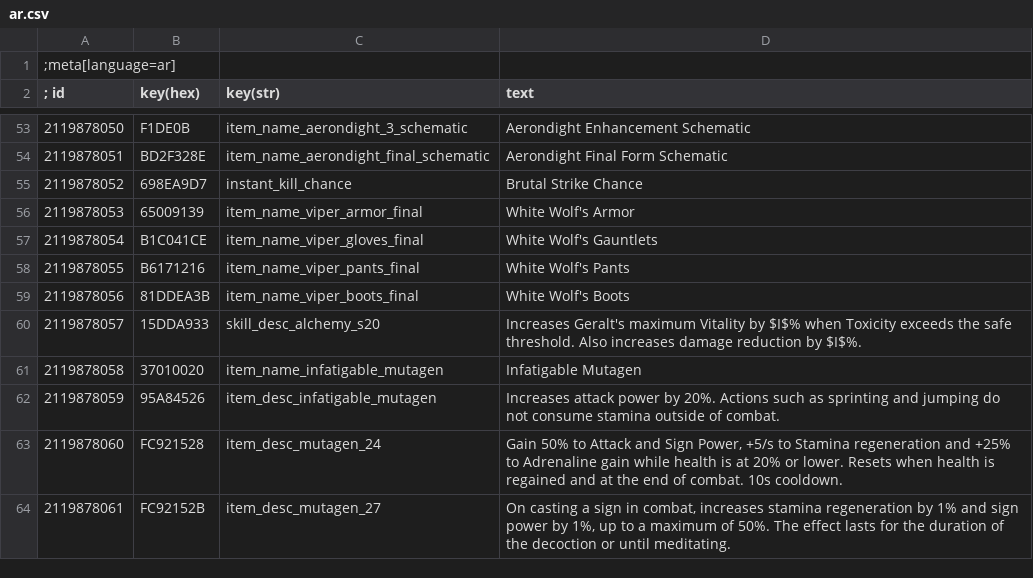
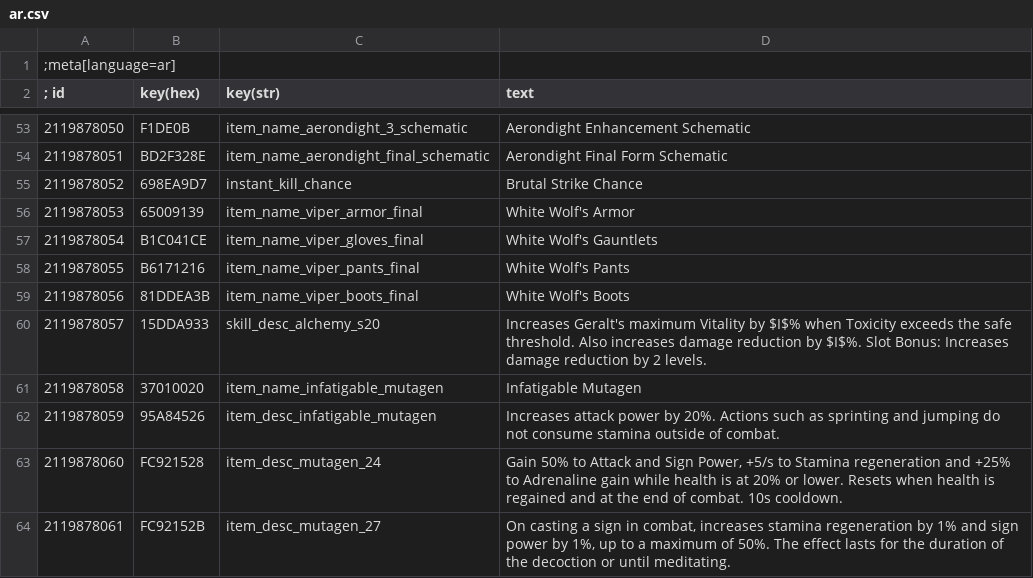
Before and after one commit to dragnilar/ModDragnilarEdit, a CSV file: DragnilarEdit/strings/CSV/ar.csv, drawn as a sheet; only a part is shown, gaps mark what is left out.

Commit message:
Adjusted cluter bomb; strings

```diff
--- a/DragnilarEdit/strings/CSV/ar.csv
+++ b/DragnilarEdit/strings/CSV/ar.csv
@@ -59,3 +59,3 @@
 2119878056|81DDEA3B|item_name_viper_boots_final|White Wolf's Boots
-2119878057|15DDA933|skill_desc_alchemy_s20|Increases Geralt's maximum Vitality by $I$% when Toxicity exceeds the safe threshold. Also increases damage reduction by $I$%.
+2119878057|15DDA933|skill_desc_alchemy_s20|Increases Geralt's maximum Vitality by $I$% when Toxicity exceeds the safe threshold. Also increases damage reduction by $I$%. Slot Bonus: Increases damage reduction by 2 levels.
 2119878058|37010020|item_name_infatigable_mutagen|Infatigable Mutagen
```
Also changed, not shown: DragnilarEdit/strings/CSV/br.csv, DragnilarEdit/strings/CSV/cz.csv, 36 other files.
